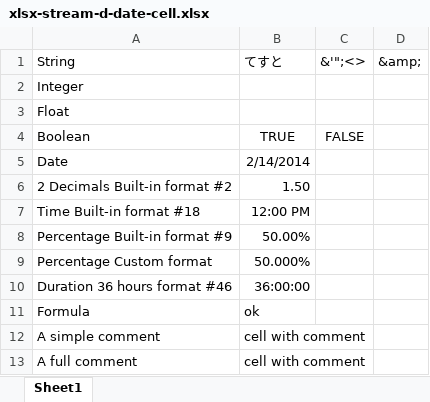
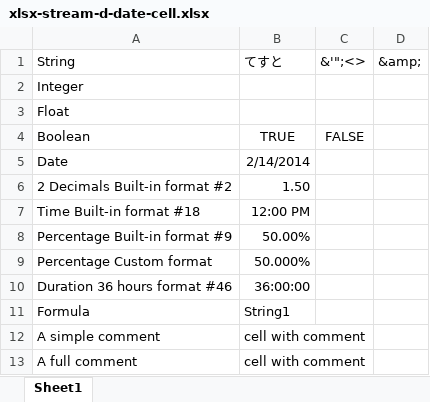
Before and after one commit to SheetJS/test_files, an Excel workbook: xlsx-stream-d-date-cell.xlsx, sheet Sheet1, drawn as a sheet; values as stored, in another font and other column widths than the file's, no borders; the diff names each change by its address in the sheet, - before the commit and + after, or states it on an @@ line.

Commit message:
fixed xlsx-stream-d-date-cell.xlsx test file
The cached value was different from the formula value

```diff
--- a/xlsx-stream-d-date-cell.xlsx (sheet Sheet1)
+++ b/xlsx-stream-d-date-cell.xlsx (sheet Sheet1)
-B11: ok
+B11: String1
```
